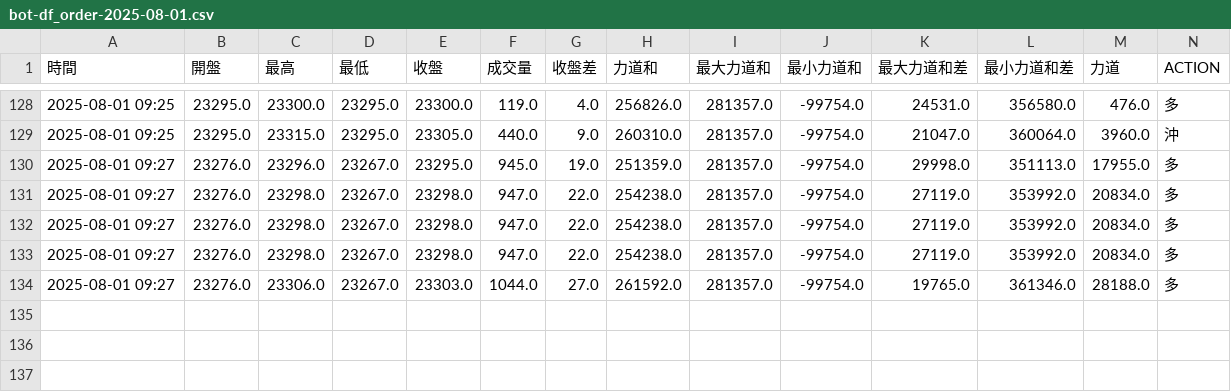
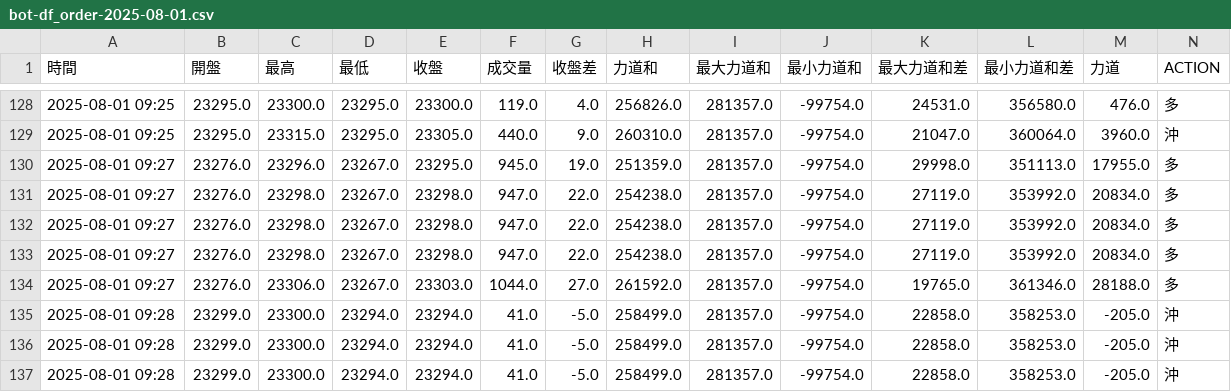
Before and after one commit to ttnlwayb/stk-1, a CSV file: bot-df_order-2025-08-01.csv, drawn as a sheet; only a part is shown, gaps mark what is left out; rows hold the shown columns only; the diff names each change by its address in the sheet, - before the commit and + after, or states it on an @@ line.

Commit message:
auto commit 2025/08/01 週五  9:28:05.50

```diff
--- a/bot-df_order-2025-08-01.csv
+++ b/bot-df_order-2025-08-01.csv
+row 135: 2025-08-01 09:28 | 23299.0 | 23300.0 | 23294.0 | 23294.0 | 41.0 | -5.0 | 258499.0 | 281357.0 | -99754.0 | 22858.0 | 358253.0 | -205.0 | 沖
+row 136: 2025-08-01 09:28 | 23299.0 | 23300.0 | 23294.0 | 23294.0 | 41.0 | -5.0 | 258499.0 | 281357.0 | -99754.0 | 22858.0 | 358253.0 | -205.0 | 沖
+row 137: 2025-08-01 09:28 | 23299.0 | 23300.0 | 23294.0 | 23294.0 | 41.0 | -5.0 | 258499.0 | 281357.0 | -99754.0 | 22858.0 | 358253.0 | -205.0 | 沖
```
